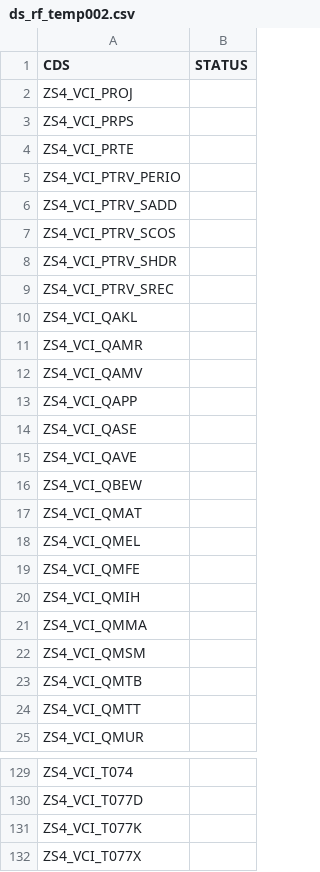
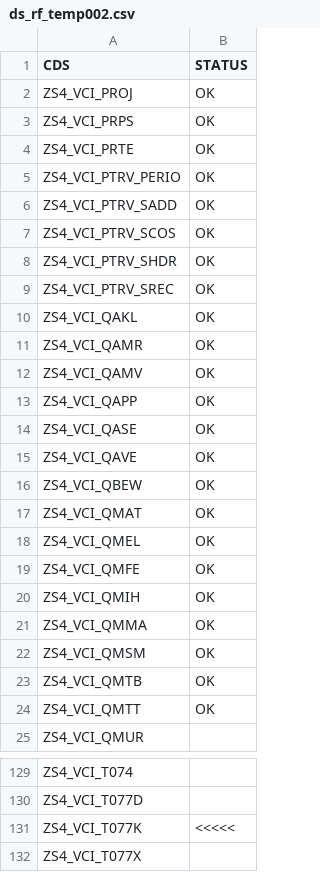
Before and after one commit to helmarjr/BossALL, a CSV file: tabelas/ds_rf_temp002.csv, drawn as a sheet; only a part is shown, gaps mark what is left out; the diff covers the shown part only.

```diff
--- a/tabelas/ds_rf_temp002.csv
+++ b/tabelas/ds_rf_temp002.csv
@@ -1,25 +1,25 @@
 CDS;STATUS
-ZS4_VCI_PROJ;
-ZS4_VCI_PRPS;
-ZS4_VCI_PRTE;
-ZS4_VCI_PTRV_PERIO;
-ZS4_VCI_PTRV_SADD;
-ZS4_VCI_PTRV_SCOS;
-ZS4_VCI_PTRV_SHDR;
-ZS4_VCI_PTRV_SREC;
-ZS4_VCI_QAKL;
-ZS4_VCI_QAMR;
-ZS4_VCI_QAMV;
-ZS4_VCI_QAPP;
-ZS4_VCI_QASE;
-ZS4_VCI_QAVE;
-ZS4_VCI_QBEW;
-ZS4_VCI_QMAT;
-ZS4_VCI_QMEL;
-ZS4_VCI_QMFE;
-ZS4_VCI_QMIH;
-ZS4_VCI_QMMA;
-ZS4_VCI_QMSM;
-ZS4_VCI_QMTB;
-ZS4_VCI_QMTT;
+ZS4_VCI_PROJ;OK
+ZS4_VCI_PRPS;OK
+ZS4_VCI_PRTE;OK
+ZS4_VCI_PTRV_PERIO;OK
+ZS4_VCI_PTRV_SADD;OK
+ZS4_VCI_PTRV_SCOS;OK
+ZS4_VCI_PTRV_SHDR;OK
+ZS4_VCI_PTRV_SREC;OK
+ZS4_VCI_QAKL;OK
+ZS4_VCI_QAMR;OK
+ZS4_VCI_QAMV;OK
+ZS4_VCI_QAPP;OK
+ZS4_VCI_QASE;OK
+ZS4_VCI_QAVE;OK
+ZS4_VCI_QBEW;OK
+ZS4_VCI_QMAT;OK
+ZS4_VCI_QMEL;OK
+ZS4_VCI_QMFE;OK
+ZS4_VCI_QMIH;OK
+ZS4_VCI_QMMA;OK
+ZS4_VCI_QMSM;OK
+ZS4_VCI_QMTB;OK
+ZS4_VCI_QMTT;OK
 ZS4_VCI_QMUR;
@@ -130,3 +130,3 @@ ZS4_VCI_T074;
 ZS4_VCI_T077D;
-ZS4_VCI_T077K;
+ZS4_VCI_T077K;<<<<<
 ZS4_VCI_T077X;
```
Also changed, not shown: 3 edited cells elsewhere in this file, tabelas/ds_rf_temp003.csv, tabelas/ds_rf_temp004.csv, 6 other files.
